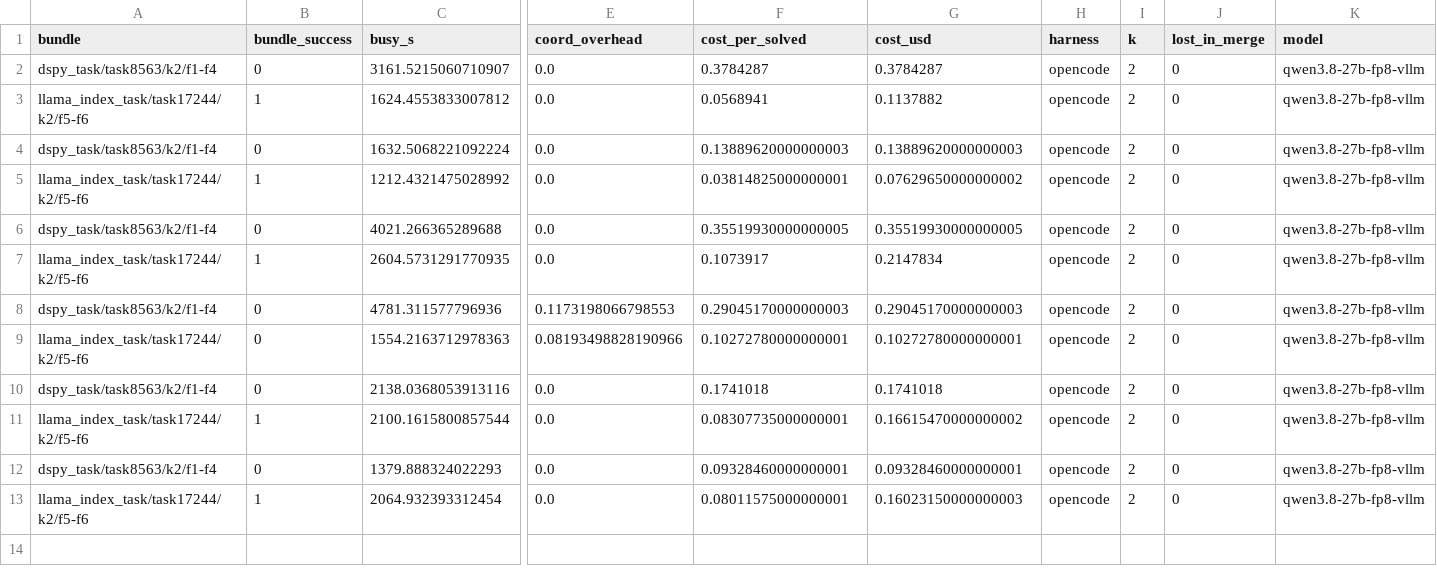
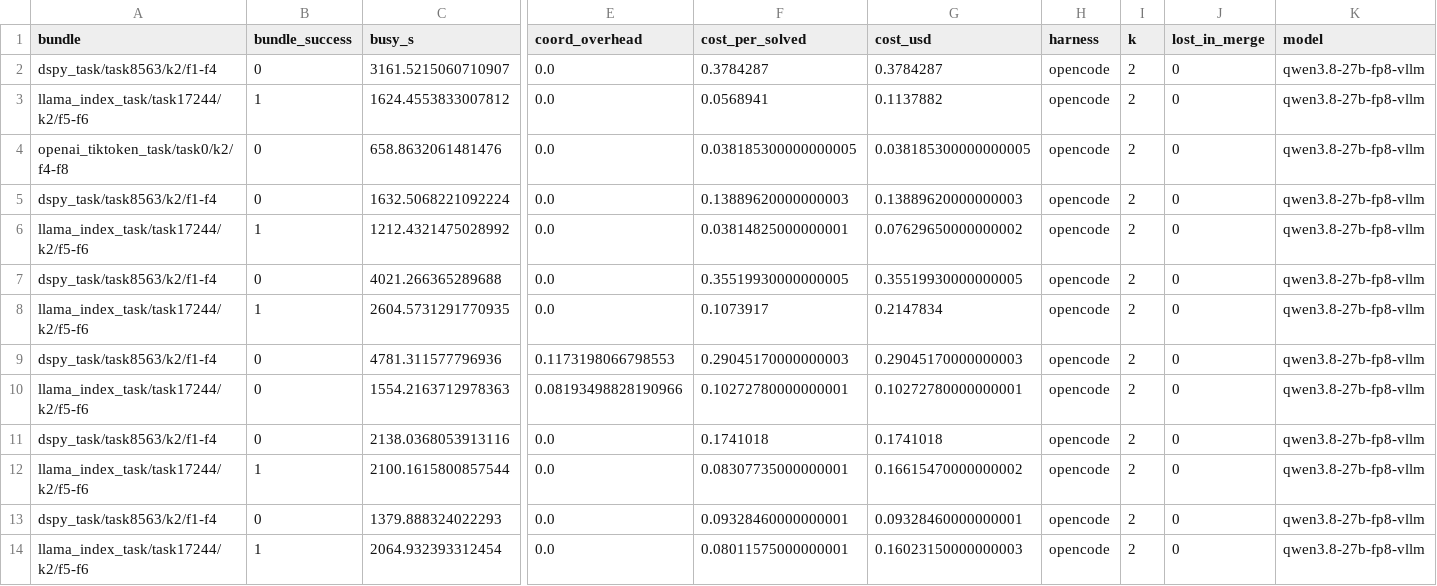
Before and after one commit to vishesh312/autose-project, a CSV file: results/qwen27b_core_fp8/runs.csv, drawn as a sheet; only a part is shown, gaps mark what is left out; rows hold the shown columns only; the diff names each change by its address in the sheet, - before the commit and + after, or states it on an @@ line.

Commit message:
Add qwen27b_core_fp8 result: S0 on openai_tiktoken_task/task0/k2/f4-f8

```diff
--- a/results/qwen27b_core_fp8/runs.csv
+++ b/results/qwen27b_core_fp8/runs.csv
+row 4: openai_tiktoken_task/task0/k2/f4-f8 | 0 | 658.8632061481476 | 0.0 | 0.038185300000000005 | 0.038185300000000005 | opencode | 2 | 0 | qwen3.8-27b-fp8-vllm
```
Also changed, not shown: 25 other files.
